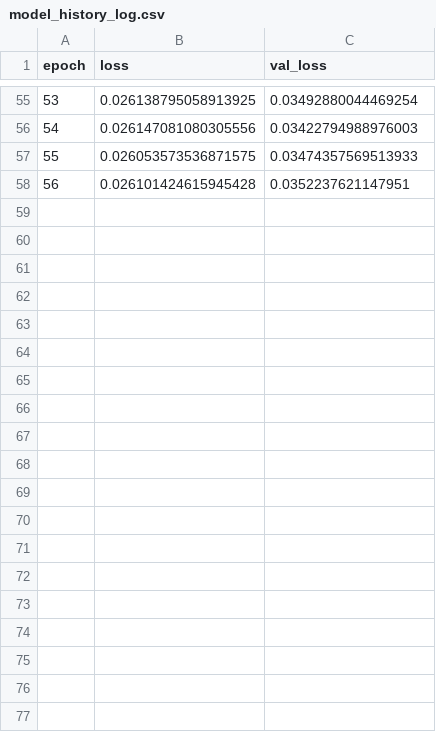
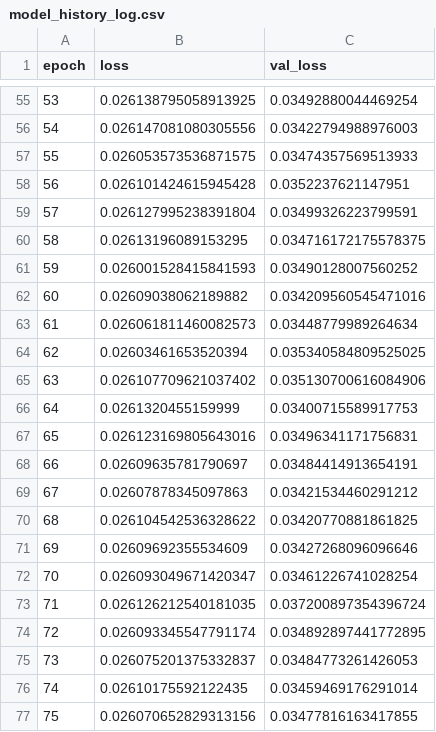
Before and after one commit to import-antigravity/Audio-Augmentation-With-Filters, a CSV file: hpc-scripts/aug/model_history_log.csv, drawn as a sheet; only a part is shown, gaps mark what is left out; the diff covers the shown part only; the diff names each change by its address in the sheet, - before the commit and + after, or states it on an @@ line.

Commit message:
new results to epoch 100

```diff
--- a/hpc-scripts/aug/model_history_log.csv
+++ b/hpc-scripts/aug/model_history_log.csv
+row 59: 57 | 0.026127995238391804 | 0.03499326223799591
+row 60: 58 | 0.02613196089153295 | 0.034716172175578375
+row 61: 59 | 0.026001528415841593 | 0.03490128007560252
+row 62: 60 | 0.02609038062189882 | 0.034209560545471016
+row 63: 61 | 0.026061811460082573 | 0.03448779989264634
+row 64: 62 | 0.02603461653520394 | 0.035340584809525025
+row 65: 63 | 0.026107709621037402 | 0.035130700616084906
+row 66: 64 | 0.0261320455159999 | 0.03400715589917753
+row 67: 65 | 0.026123169805643016 | 0.03496341171756831
+row 68: 66 | 0.02609635781790697 | 0.03484414913654191
+row 69: 67 | 0.02607878345097863 | 0.03421534460291212
+row 70: 68 | 0.026104542536328622 | 0.03420770881861825
+row 71: 69 | 0.02609692355534609 | 0.03427268096096646
+row 72: 70 | 0.026093049671420347 | 0.03461226741028254
+row 73: 71 | 0.026126212540181035 | 0.037200897354396724
+row 74: 72 | 0.026093345547791174 | 0.034892897441772895
+row 75: 73 | 0.026075201375332837 | 0.03484773261426053
+row 76: 74 | 0.02610175592122435 | 0.03459469176291014
+row 77: 75 | 0.026070652829313156 | 0.03477816163417855
```
Also changed, not shown: 25 added rows elsewhere in this file.
